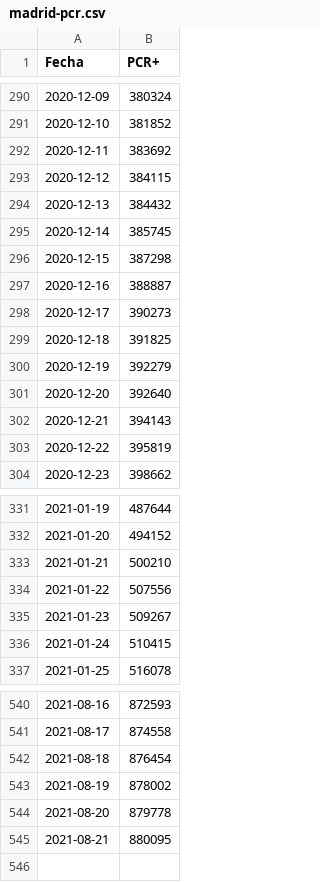
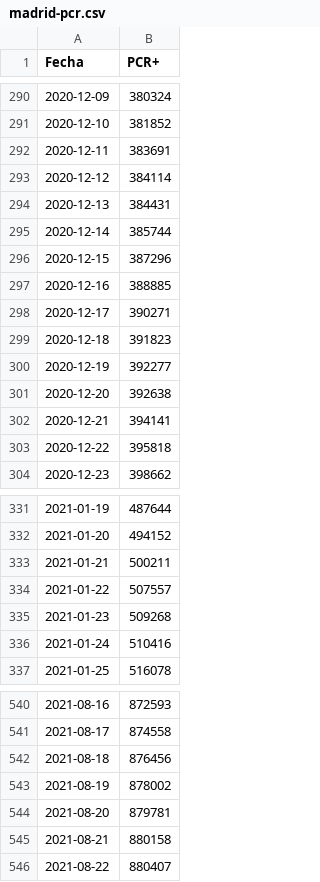
Before and after one commit to escovid19data/Covid19-Madrid, a CSV file: covidia-cam/madrid-pcr.csv, drawn as a sheet; only a part is shown, gaps mark what is left out; the diff covers the shown part only.

```diff
--- a/covidia-cam/madrid-pcr.csv
+++ b/covidia-cam/madrid-pcr.csv
@@ -291,14 +291,14 @@ Fecha,PCR+
 2020-12-10,381852
-2020-12-11,383692
-2020-12-12,384115
-2020-12-13,384432
-2020-12-14,385745
-2020-12-15,387298
-2020-12-16,388887
-2020-12-17,390273
-2020-12-18,391825
-2020-12-19,392279
-2020-12-20,392640
-2020-12-21,394143
-2020-12-22,395819
+2020-12-11,383691
+2020-12-12,384114
+2020-12-13,384431
+2020-12-14,385744
+2020-12-15,387296
+2020-12-16,388885
+2020-12-17,390271
+2020-12-18,391823
+2020-12-19,392277
+2020-12-20,392638
+2020-12-21,394141
+2020-12-22,395818
 2020-12-23,398662
@@ -332,6 +332,6 @@ Fecha,PCR+
 2021-01-20,494152
-2021-01-21,500210
-2021-01-22,507556
-2021-01-23,509267
-2021-01-24,510415
+2021-01-21,500211
+2021-01-22,507557
+2021-01-23,509268
+2021-01-24,510416
 2021-01-25,516078
@@ -541,5 +541,6 @@ Fecha,PCR+
 2021-08-17,874558
-2021-08-18,876454
+2021-08-18,876456
 2021-08-19,878002
-2021-08-20,879778
-2021-08-21,880095
+2021-08-20,879781
+2021-08-21,880158
+2021-08-22,880407
```
Also changed, not shown: 2 edited cells elsewhere in this file, covidia-cam/madrid-series.csv, 2 other files.
